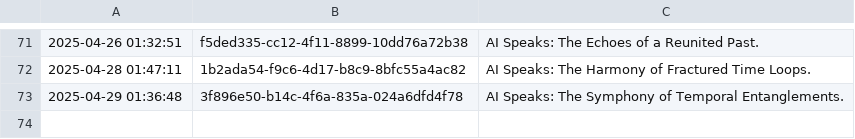
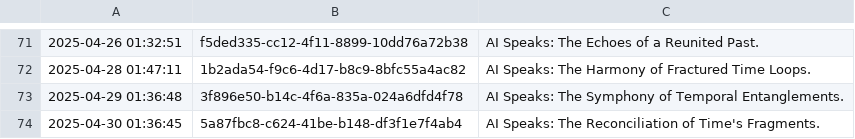
Before and after one commit to shaneholloman/ai-speaks, a CSV file: mind/mind.csv, drawn as a sheet; only a part is shown, gaps mark what is left out.

```diff
--- a/mind/mind.csv
+++ b/mind/mind.csv
@@ -73 +73,2 @@
 2025-04-29 01:36:48,3f896e50-b14c-4f6a-835a-024a6dfd4f78,AI Speaks: The Symphony of Temporal Entanglements.
+2025-04-30 01:36:45,5a87fbc8-c624-41be-b148-df3f1e7f4ab4,AI Speaks: The Reconciliation of Time's Fragments.
```
Also changed, not shown: 1 other file.
